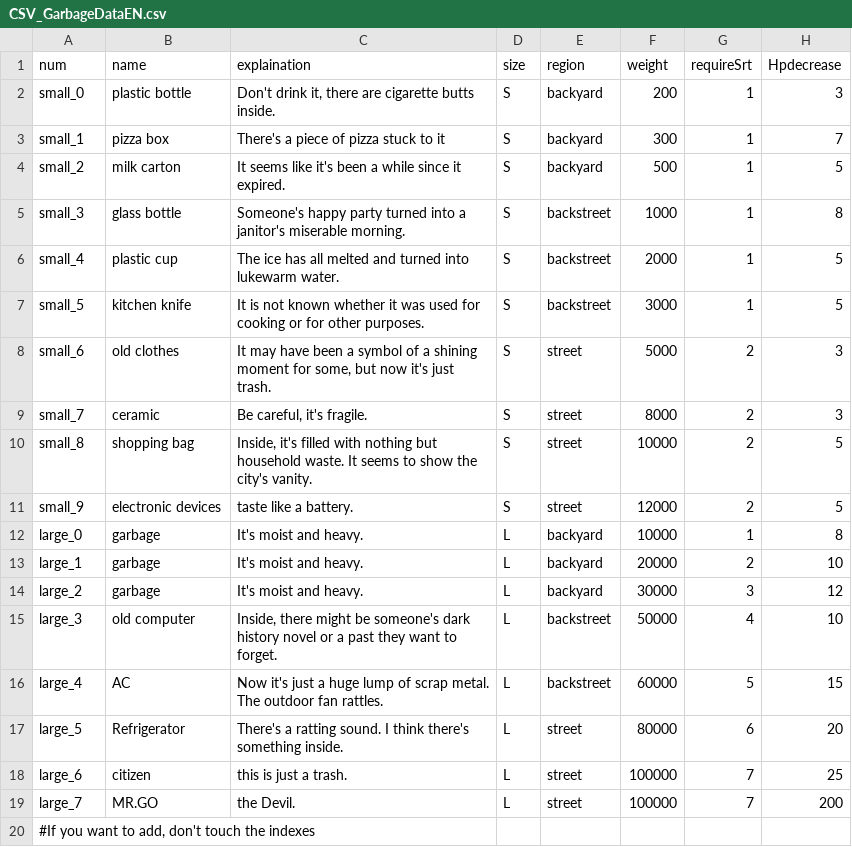
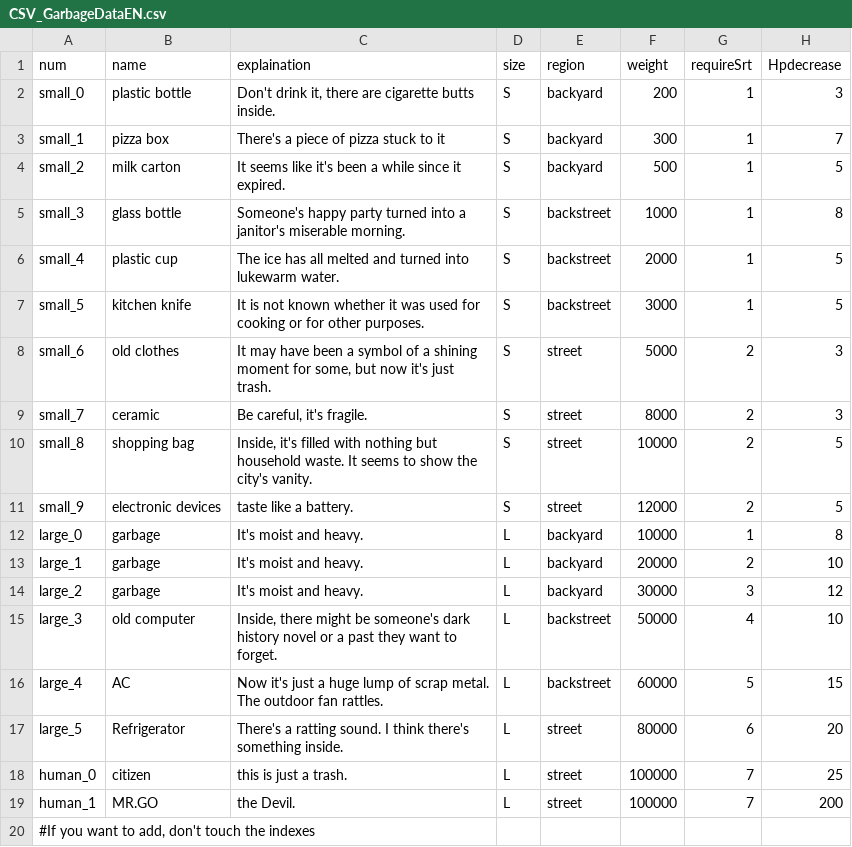
Before and after one commit to meruciiiii/3D_Project_GarbageCollector, a CSV file: Assets/Resources/B/CSV_GarbageDataEN.csv, drawn as a sheet.

Commit message:
human0,human1

```diff
--- a/Assets/Resources/B/CSV_GarbageDataEN.csv
+++ b/Assets/Resources/B/CSV_GarbageDataEN.csv
@@ -17,4 +17,4 @@ large_4,AC,Now it's just a huge lump of scrap metal. The outdoor fan rattles.,L,
 large_5,Refrigerator,There's a ratting sound. I think there's something inside.,L,street,80000,6,20
-large_6,citizen,this is just a trash.,L,street,100000,7,25
-large_7,MR.GO,the Devil.,L,street,100000,7,200
+human_0,citizen,this is just a trash.,L,street,100000,7,25
+human_1,MR.GO,the Devil.,L,street,100000,7,200
 "#If you want to add, don't touch the indexes",,,,,,,
```
Also changed, not shown: Assets/Resources/B/CSV_GarbageDataKR.csv.
